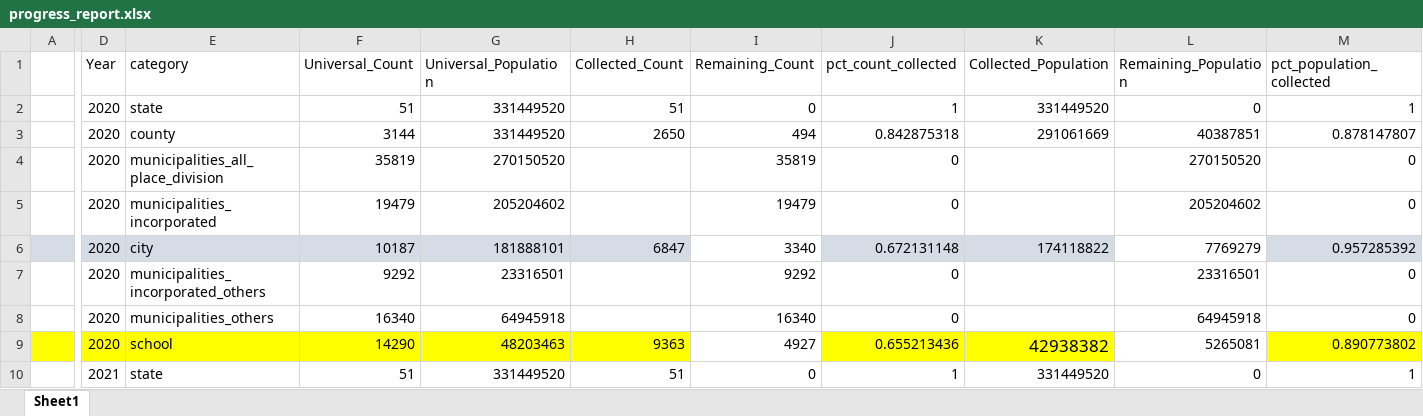
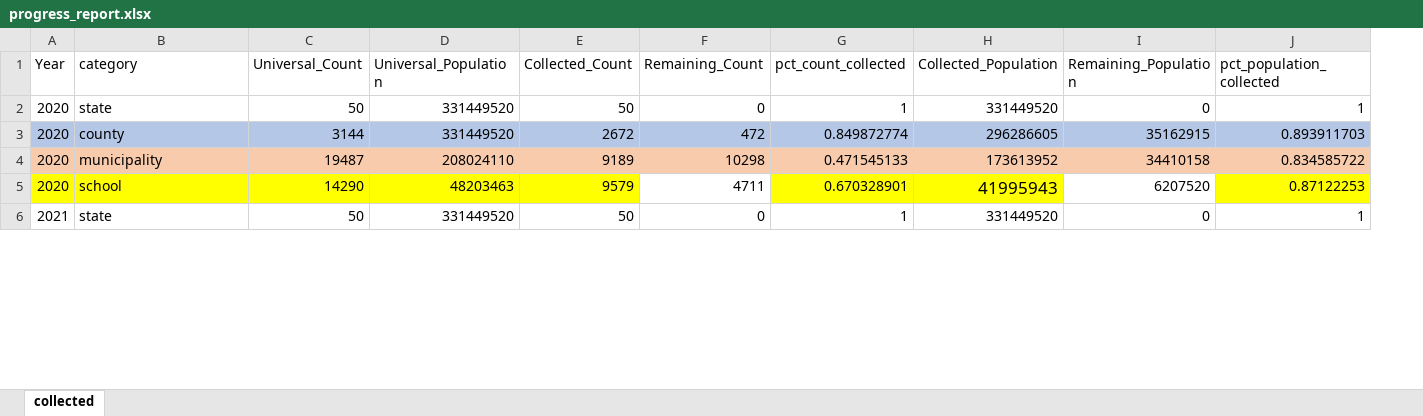
Before and after one commit to thuy2020/acfrs_data_progress_tracking_dashboard, an Excel workbook: data/progress_report.xlsx, sheet collected, drawn as a sheet; only a part is shown, gaps mark what is left out; values as stored, in another font and other column widths than the file's, no borders; removed rows and columns are numbered as before the commit, all else as after; rows hold the shown columns only; the diff covers the shown part only; the diff names each change by its address in the sheet, - before the commit and + after, or states it on an @@ line.

```diff
--- a/data/progress_report.xlsx (sheet collected)
+++ b/data/progress_report.xlsx (sheet collected)
-sheet tab: Sheet1
+sheet tab: collected
-column A, empty
-C2 (Universal_Count): 51
+C2 (Universal_Count): 50
-E2 (Collected_Count): 51
+E2 (Collected_Count): 50
-A3:J3 fill: none
+A3:J3 fill: #B4C7E7
-E3 (Collected_Count): 2650
+E3 (Collected_Count): 2672
-F3 (Remaining_Count): 494
+F3 (Remaining_Count): 472
-G3 (pct_count_collected): 0.842875318
+G3 (pct_count_collected): 0.849872774
-H3 (Collected_Population): 291061669
+H3 (Collected_Population): 296286605
-I3 (Remaining_Population): 40387851
+I3 (Remaining_Population): 35162915
-J3 (pct_population_collected): 0.878147807
+J3 (pct_population_collected): 0.893911703
-row 4:  | 2020 | municipalities_all_place_division | 35819 | 270150520 |  | 35819 | 0 |  | 270150520 | 0
-row 5:  | 2020 | municipalities_incorporated | 19479 | 205204602 |  | 19479 | 0 |  | 205204602 | 0
-row 6:  | 2020 | city | 10187 | 181888101 | 6847 | 3340 | 0.672131148 | 174118822 | 7769279 | 0.957285392
-row 7:  | 2020 | municipalities_incorporated_others | 9292 | 23316501 |  | 9292 | 0 |  | 23316501 | 0
-row 8:  | 2020 | municipalities_others | 16340 | 64945918 |  | 16340 | 0 |  | 64945918 | 0
+row 4: 2020 | municipality | 19487 | 208024110 | 9189 | 10298 | 0.471545133 | 173613952 | 34410158 | 0.834585722
-E5 (Collected_Count): 9363
+E5 (Collected_Count): 9579
-F5 (Remaining_Count): 4927
+F5 (Remaining_Count): 4711
-G5 (pct_count_collected): 0.655213436
+G5 (pct_count_collected): 0.670328901
-H5 (Collected_Population): 42938382
+H5 (Collected_Population): 41995943
-I5 (Remaining_Population): 5265081
+I5 (Remaining_Population): 6207520
-J5 (pct_population_collected): 0.890773802
+J5 (pct_population_collected): 0.87122253
-C6 (Universal_Count): 51
+C6 (Universal_Count): 50
-E6 (Collected_Count): 51
+E6 (Collected_Count): 50
```
Also changed, not shown: 4 added rows, 16 removed rows, 2 removed columns, 39 edited cells and cell formats elsewhere in this sheet, formulas that keep their value, 25 other files.
